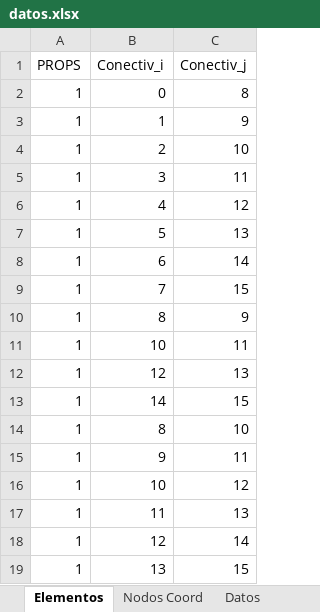
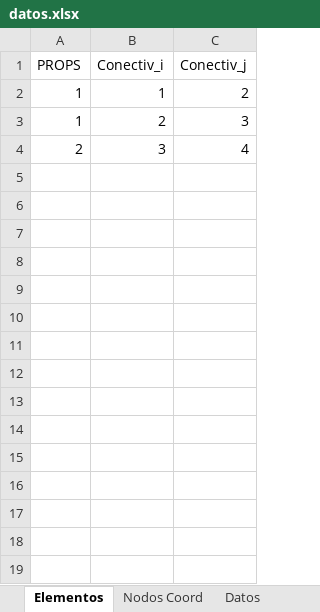
Before and after one commit to Jean70402/CalculadoraCerchas, an Excel workbook: datos/datos.xlsx, sheet Elementos, drawn as a sheet; values as stored, in another font and other column widths than the file's, no borders; removed rows and columns are numbered as before the commit, all else as after; the diff names each change by its address in the sheet, - before the commit and + after, or states it on an @@ line.

```diff
--- a/datos/datos.xlsx (sheet Elementos)
+++ b/datos/datos.xlsx (sheet Elementos)
-row 2: 1 | 0 | 8
-C2 (Conectiv_j): 9
+C2 (Conectiv_j): 2
-C3 (Conectiv_j): 10
+C3 (Conectiv_j): 3
-row 5: 1 | 3 | 11
-row 6: 1 | 4 | 12
-row 7: 1 | 5 | 13
-row 8: 1 | 6 | 14
-row 9: 1 | 7 | 15
-row 10: 1 | 8 | 9
-row 11: 1 | 10 | 11
-row 12: 1 | 12 | 13
-row 13: 1 | 14 | 15
-row 14: 1 | 8 | 10
-row 15: 1 | 9 | 11
-row 16: 1 | 10 | 12
-row 17: 1 | 11 | 13
-row 18: 1 | 12 | 14
-row 19: 1 | 13 | 15
+row 4: 2 | 3 | 4
```
Also changed, not shown: sheet Nodos Coord, sheet Restricciones, sheet Nodos Loads, sheet Props, 8 other files.
